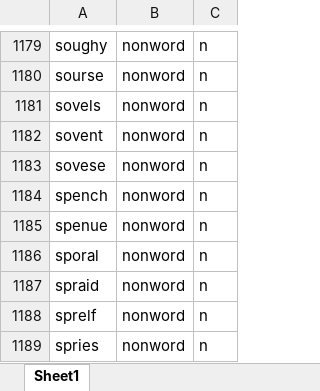
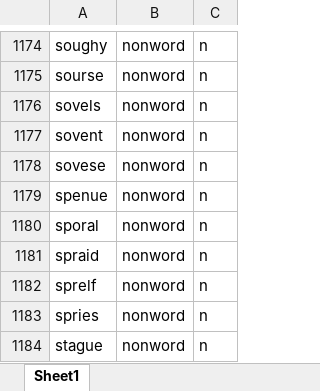
Before and after one commit to kmkucuk/driving_sim, an Excel workbook: stimulus_sheet.xlsx, sheet Sheet1, drawn as a sheet; only a part is shown, gaps mark what is left out; the shorter side is filled out with more unchanged rows; values as stored, in another font and other column widths than the file's, no borders; the diff covers the shown part only; the diff names each change by its address in the sheet, - before the commit and + after, or states it on an @@ line.

```diff
--- a/stimulus_sheet.xlsx (sheet Sheet1)
+++ b/stimulus_sheet.xlsx (sheet Sheet1)
-row 1184: spench | nonword | n
```
Also changed, not shown: 5 removed rows elsewhere in this sheet, formulas that keep their value, blocks_pilot.xlsx, 3 other files.
